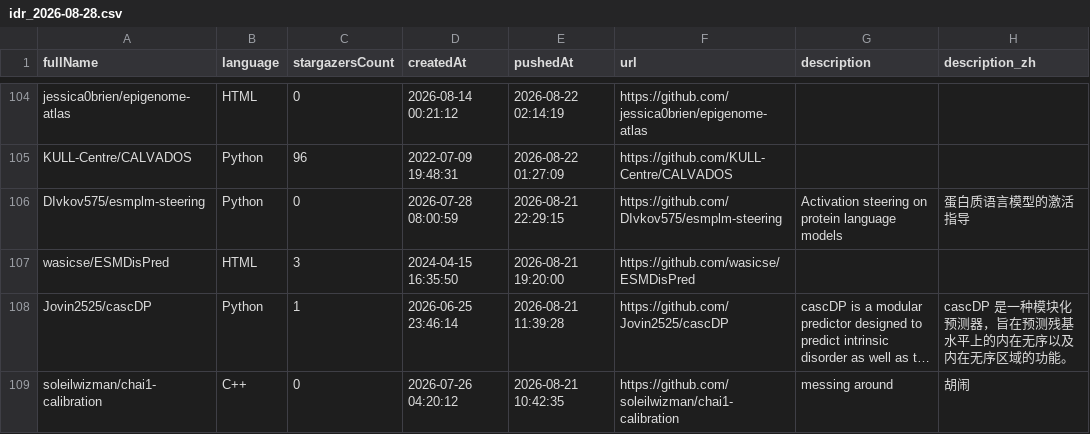
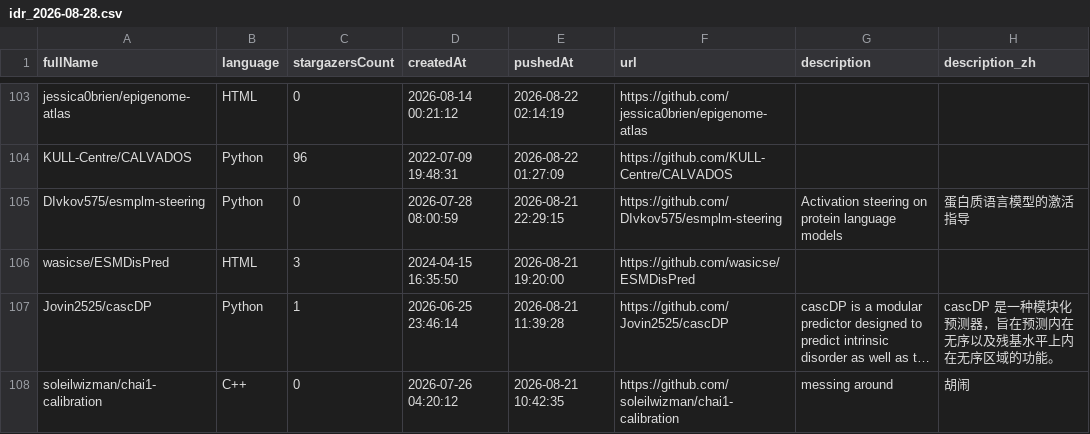
Before and after one commit to MaybeBio/Daily-GitHub-AI4Bio, a CSV file: discovery/weekly/2026/08/idr_2026-08-28.csv, drawn as a sheet; only a part is shown, gaps mark what is left out; long unchanged cells end in …; addresses are those after the commit; the diff covers the shown part only; the diff names each change by its address in the sheet, - before the commit and + after, or states it on an @@ line.

```diff
--- a/discovery/weekly/2026/08/idr_2026-08-28.csv
+++ b/discovery/weekly/2026/08/idr_2026-08-28.csv
-H107 (description_zh): cascDP 是一种模块化预测器，旨在预测残基水平上的内在无序以及内在无序区域的功能。
+H107 (description_zh): cascDP 是一种模块化预测器，旨在预测内在无序以及残基水平上内在无序区域的功能。
```
Also changed, not shown: 2 added rows, 3 removed rows and 4 edited cells elsewhere in this file, 2 other files.
